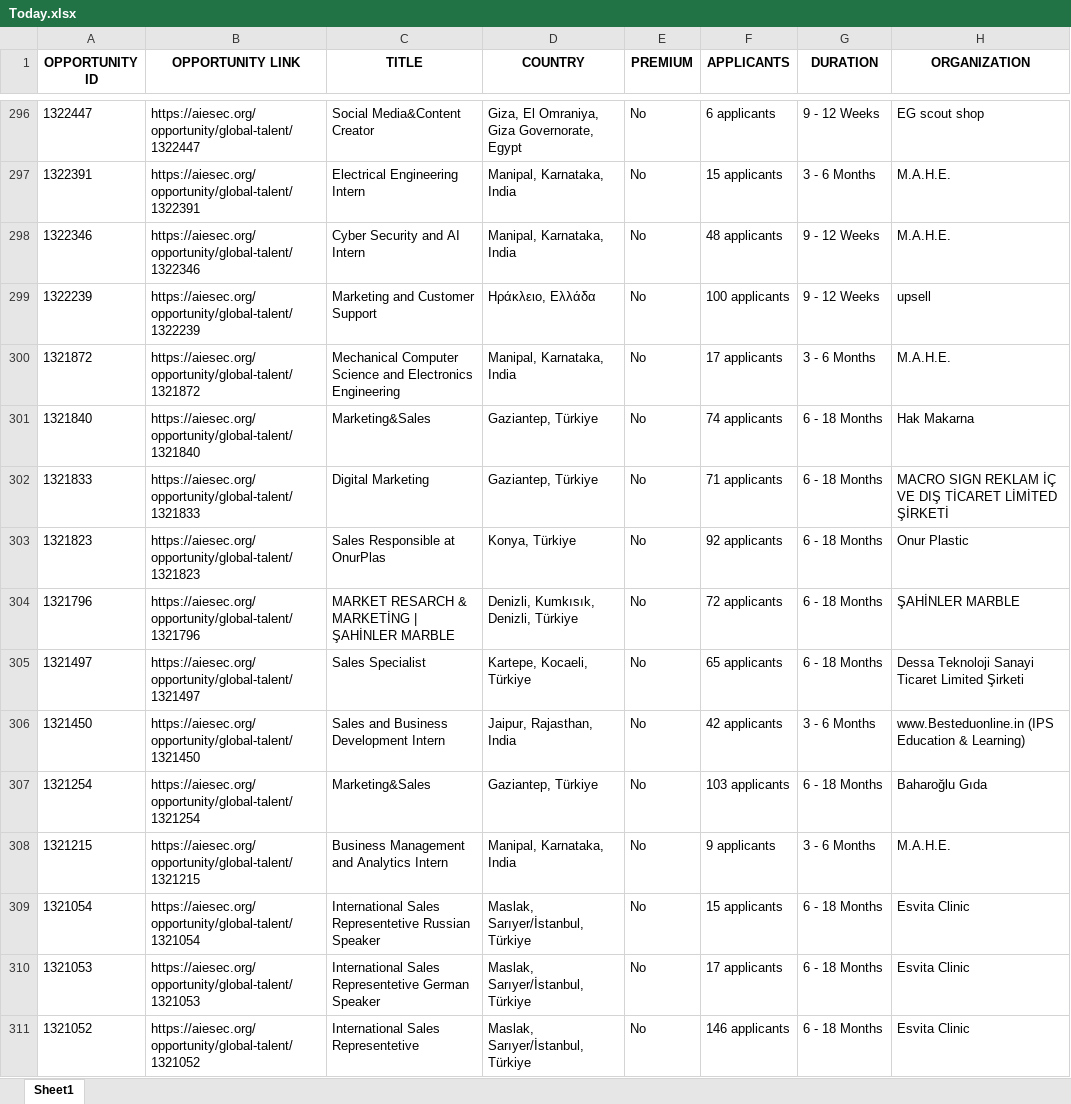
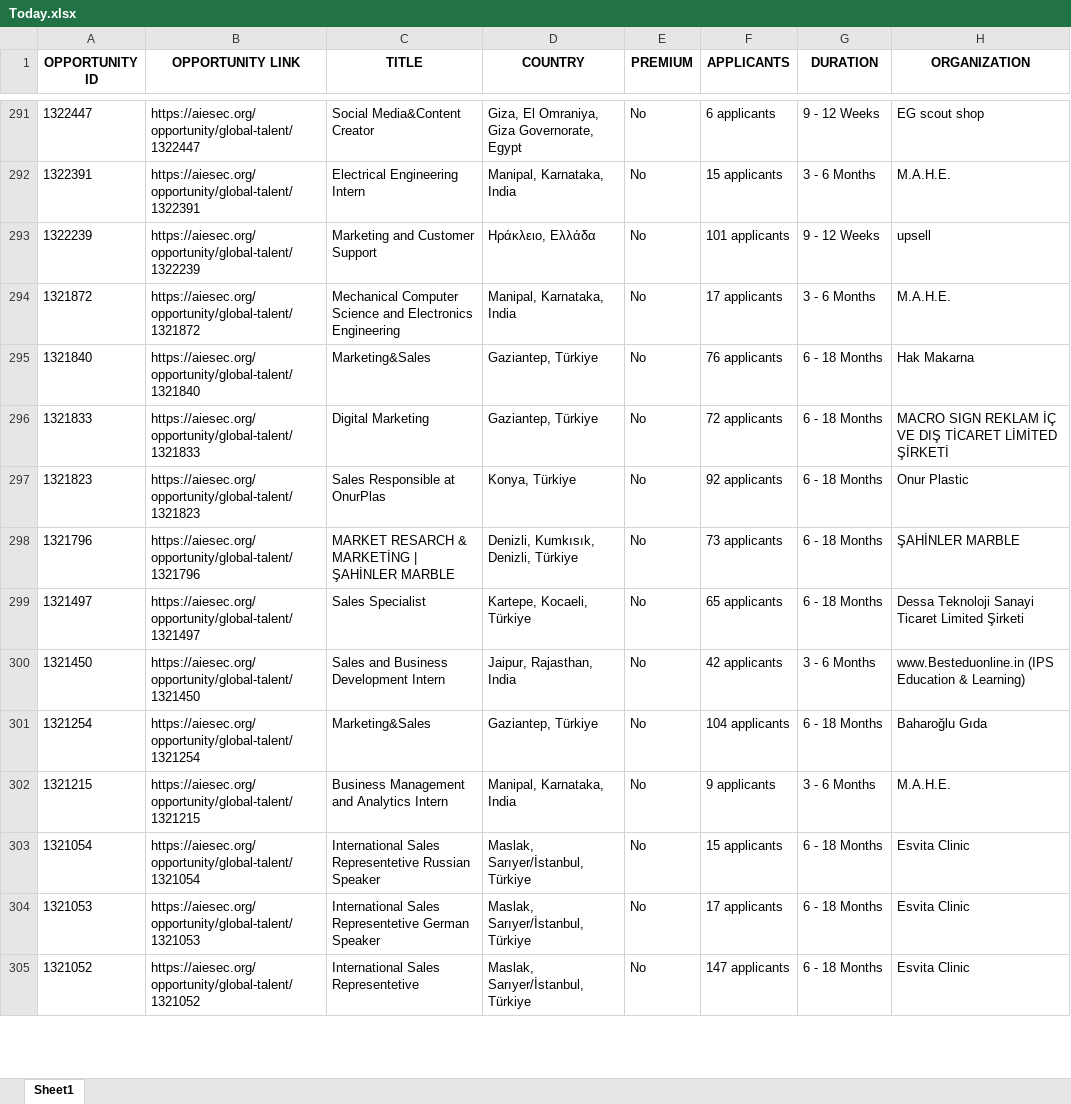
Before and after one commit to IbrahiimHassan/AIESEC_GUC, an Excel workbook: Today.xlsx, sheet Sheet1, drawn as a sheet; only a part is shown, gaps mark what is left out; values as stored, in another font and other column widths than the file's, no borders; removed rows and columns are numbered as before the commit, all else as after; the diff covers the shown part only; the diff names each change by its address in the sheet, - before the commit and + after, or states it on an @@ line.

```diff
--- a/Today.xlsx (sheet Sheet1)
+++ b/Today.xlsx (sheet Sheet1)
-row 298: 1322346 | https://aiesec.org/opportunity/global-talent/1322346 | Cyber Security and AI Intern | Manipal, Karnataka, India | No | 48 applicants | 9 - 12 Weeks | M.A.H.E.
-F293 (APPLICANTS): 100 applicants
+F293 (APPLICANTS): 101 applicants
-F295 (APPLICANTS): 74 applicants
+F295 (APPLICANTS): 76 applicants
-F296 (APPLICANTS): 71 applicants
+F296 (APPLICANTS): 72 applicants
-F298 (APPLICANTS): 72 applicants
+F298 (APPLICANTS): 73 applicants
-F301 (APPLICANTS): 103 applicants
+F301 (APPLICANTS): 104 applicants
-F305 (APPLICANTS): 146 applicants
+F305 (APPLICANTS): 147 applicants
```
Also changed, not shown: 3 added rows, 8 removed rows, 1 moved row and 143 edited cells elsewhere in this sheet, New.xlsx, 1 other file.
